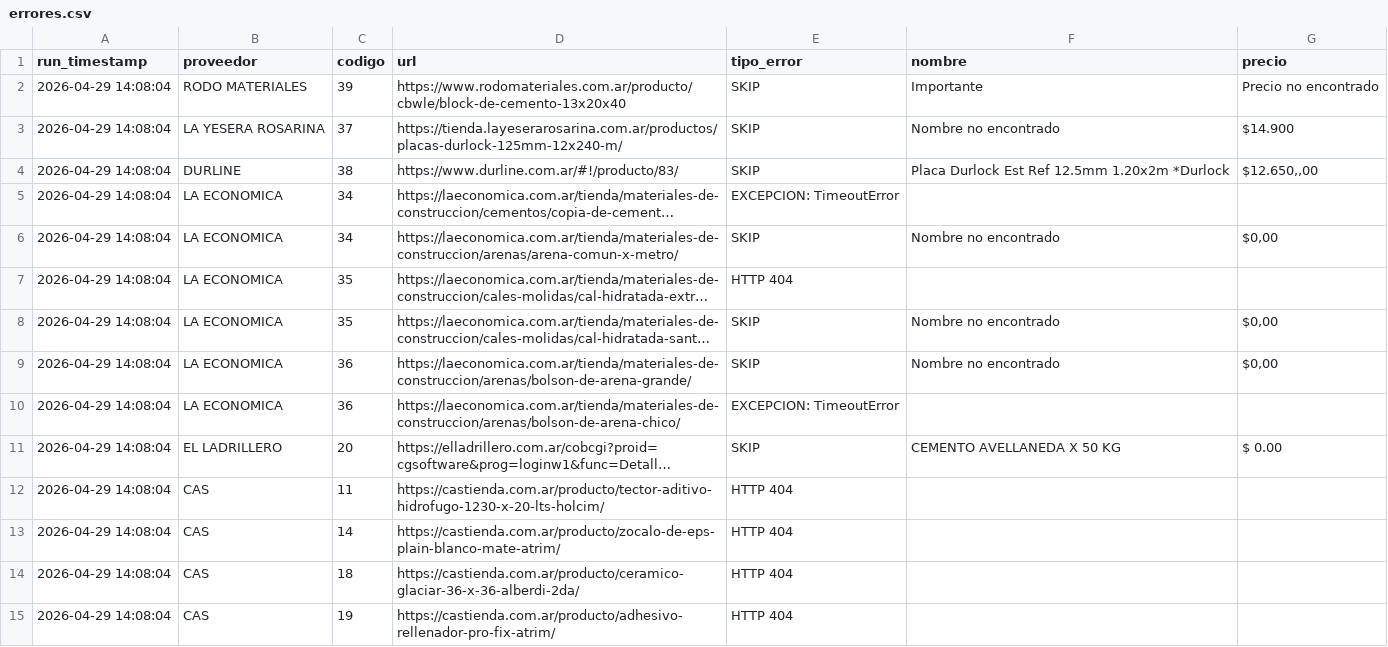
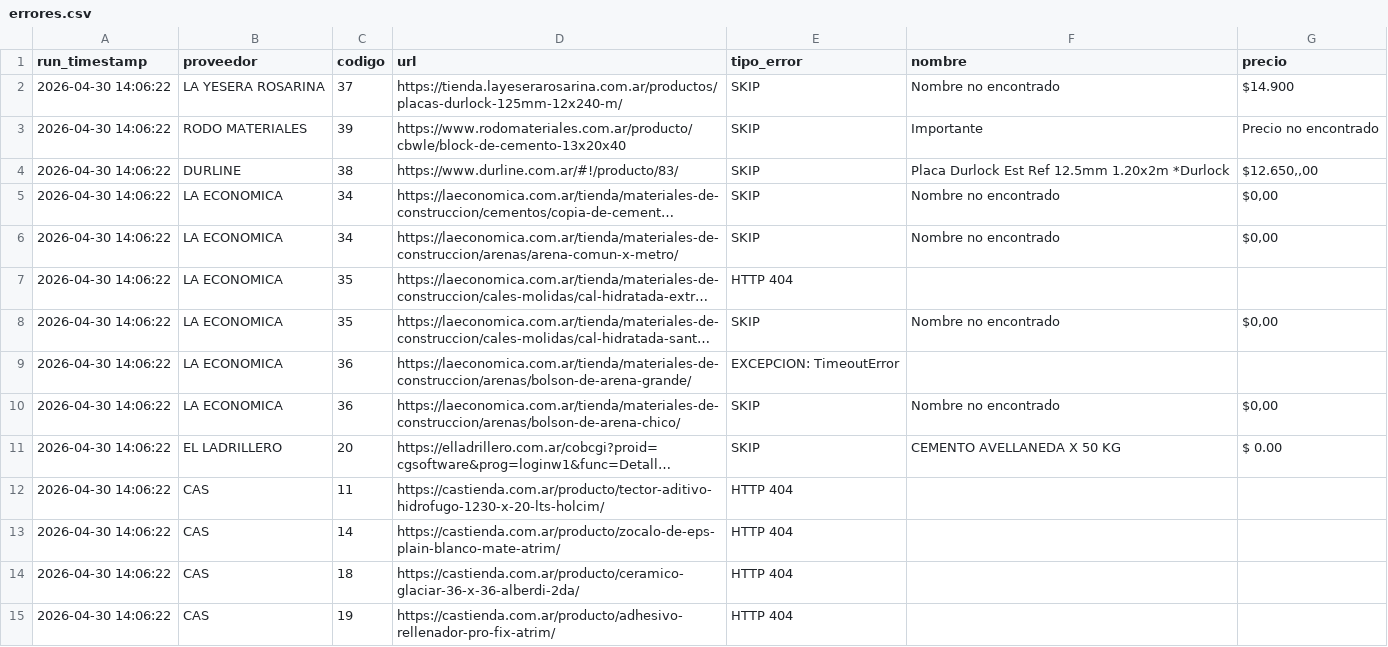
Before and after one commit to valentnluc/price_scrapper, a CSV file: errores.csv, drawn as a sheet; long unchanged cells end in …; removed rows and columns are numbered as before the commit, all else as after; the diff names each change by its address in the sheet, - before the commit and + after, or states it on an @@ line.

```diff
--- a/errores.csv
+++ b/errores.csv
-row 2: 2026-04-29 14:08:04 | RODO MATERIALES | 39 | https://www.rodomateriales.com.ar/producto/cbwle/block-de-cemento-13x20x40 | SKIP | Importante | Precio no encontrado
-A2 (run_timestamp): 2026-04-29 14:08:04
+A2 (run_timestamp): 2026-04-30 14:06:22
+row 3: 2026-04-30 14:06:22 | RODO MATERIALES | 39 | https://www.rodomateriales.com.ar/producto/cbwle/block-de-cemento-13x20x40 | SKIP | Importante | Precio no encontrado
-A4:A8 (run_timestamp): 2026-04-29 14:08:04
+A4:A8 (run_timestamp): 2026-04-30 14:06:22
-E5 (tipo_error): EXCEPCION: TimeoutError
+E5 (tipo_error): SKIP
-F5 (nombre): (empty)
+F5 (nombre): Nombre no encontrado
-G5 (precio): (empty)
+G5 (precio): $0,00
+row 9: 2026-04-30 14:06:22 | LA ECONOMICA | 36 | https://laeconomica.com.ar/tienda/materiales-de-construccion/arenas/bolson-de-arena-grande/ | EXCEPCION: TimeoutError
-A10 (run_timestamp): 2026-04-29 14:08:04
+A10 (run_timestamp): 2026-04-30 14:06:22
-D10 (url): https://laeconomica.com.ar/tienda/materiales-de-construccion/arenas/bolson-de-arena-grande/
+D10 (url): https://laeconomica.com.ar/tienda/materiales-de-construccion/arenas/bolson-de-arena-chico/
-row 10: 2026-04-29 14:08:04 | LA ECONOMICA | 36 | https://laeconomica.com.ar/tienda/materiales-de-construccion/arenas/bolson-de-arena-chico/ | EXCEPCION: TimeoutError
-A11:A15 (run_timestamp): 2026-04-29 14:08:04
+A11:A15 (run_timestamp): 2026-04-30 14:06:22
```
Also changed, not shown: url_status.csv.
